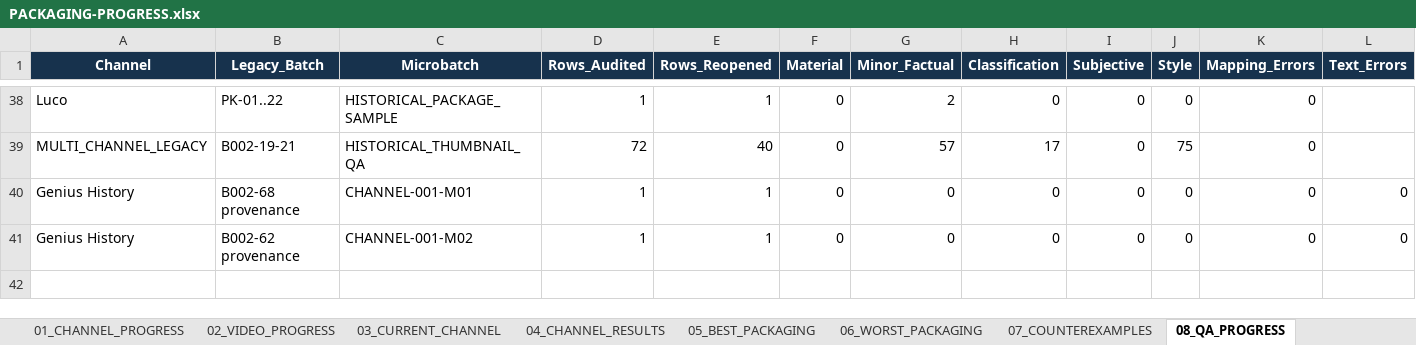
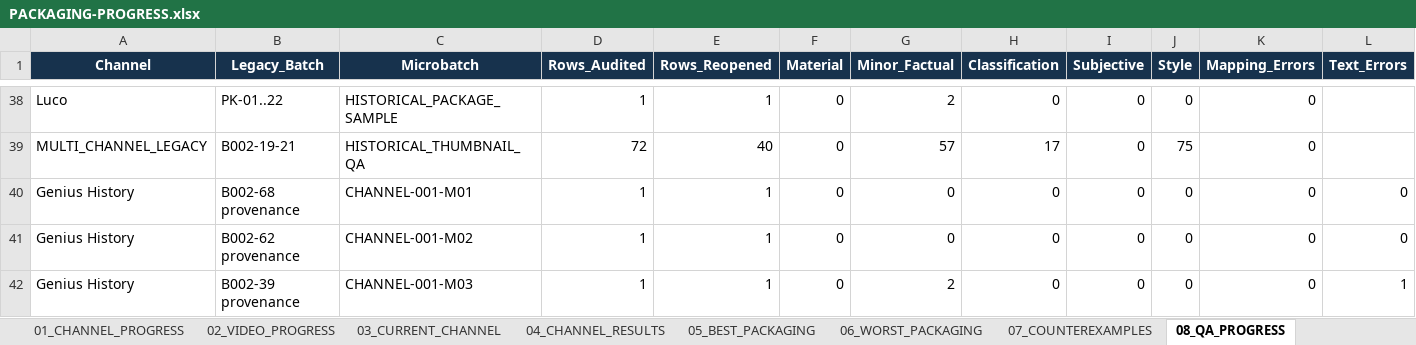
Before and after one commit to ghilmanITM360/youtube-intelligence-os, an Excel workbook: docs/research/thumbnail-forensics-2026-10-02/PACKAGING-PROGRESS.xlsx, sheet 08_QA_PROGRESS, drawn as a sheet; only a part is shown, gaps mark what is left out; values as stored, in another font and other column widths than the file's, no borders; table styles not drawn; rows hold the shown columns only; the diff names each change by its address in the sheet, - before the commit and + after, or states it on an @@ line.

Commit message:
packaging: analyze Genius History video 03

```diff
--- a/docs/research/thumbnail-forensics-2026-10-02/PACKAGING-PROGRESS.xlsx (sheet 08_QA_PROGRESS)
+++ b/docs/research/thumbnail-forensics-2026-10-02/PACKAGING-PROGRESS.xlsx (sheet 08_QA_PROGRESS)
+row 42: Genius History | B002-39 provenance | CHANNEL-001-M03 | 1 | 1 | 0 | 2 | 0 | 0 | 0 | 0 | 1
```
Also changed, not shown: sheet 00_DASHBOARD, sheet 03_CURRENT_CHANNEL, sheet 01_CHANNEL_PROGRESS, sheet 02_VIDEO_PROGRESS, 11 other files.
